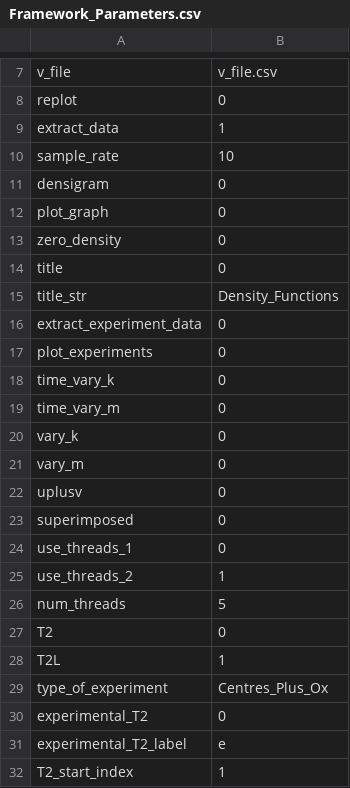
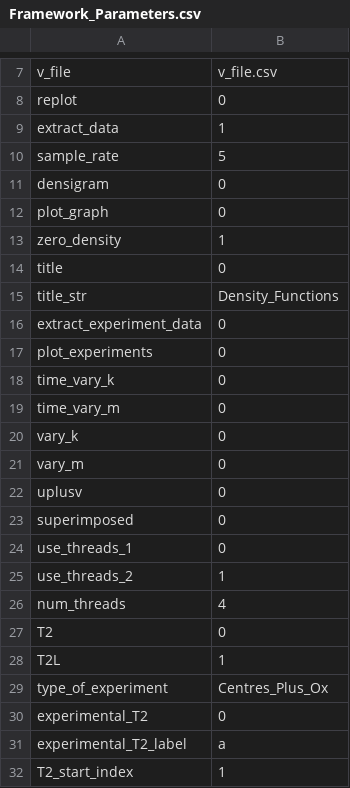
Before and after one commit to Phil-Smith1/Density_Functions_3D, a CSV file: Input/Framework_Parameters.csv, drawn as a sheet; only a part is shown, gaps mark what is left out.

```diff
--- a/Input/Framework_Parameters.csv
+++ b/Input/Framework_Parameters.csv
@@ -9,6 +9,6 @@ replot,0
 extract_data,1
-sample_rate,10
+sample_rate,5
 densigram,0
 plot_graph,0
-zero_density,0
+zero_density,1
 title,0
@@ -25,3 +25,3 @@ use_threads_1,0
 use_threads_2,1
-num_threads,5
+num_threads,4
 T2,0
@@ -30,3 +30,3 @@ type_of_experiment,Centres_Plus_Ox
 experimental_T2,0
-experimental_T2_label,e
+experimental_T2_label,a
 T2_start_index,1
```
Also changed, not shown: 12 other files.
